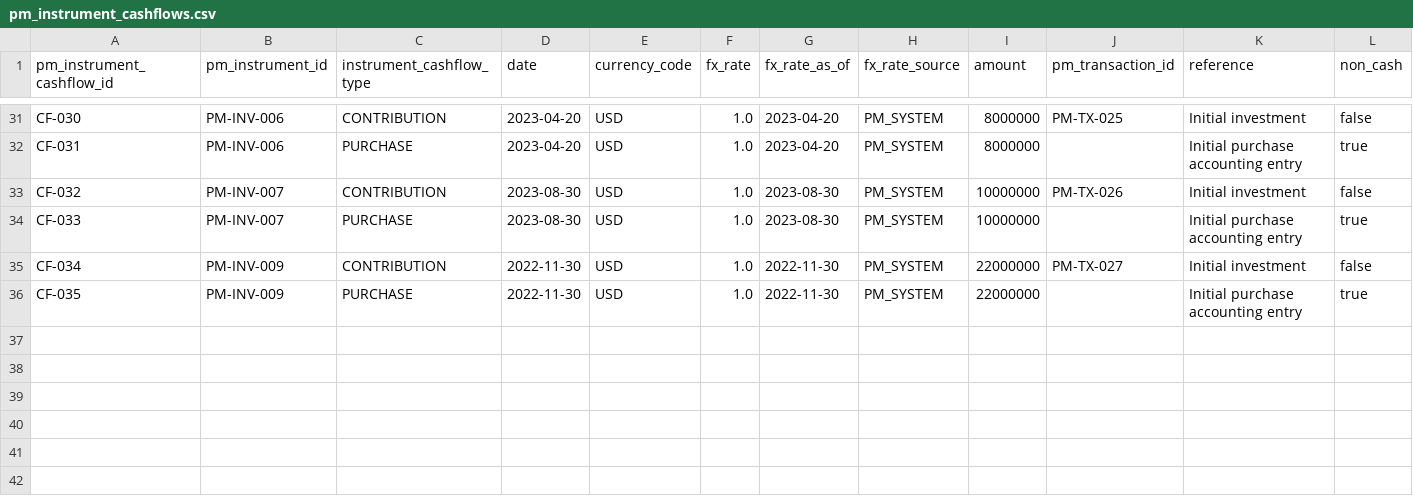
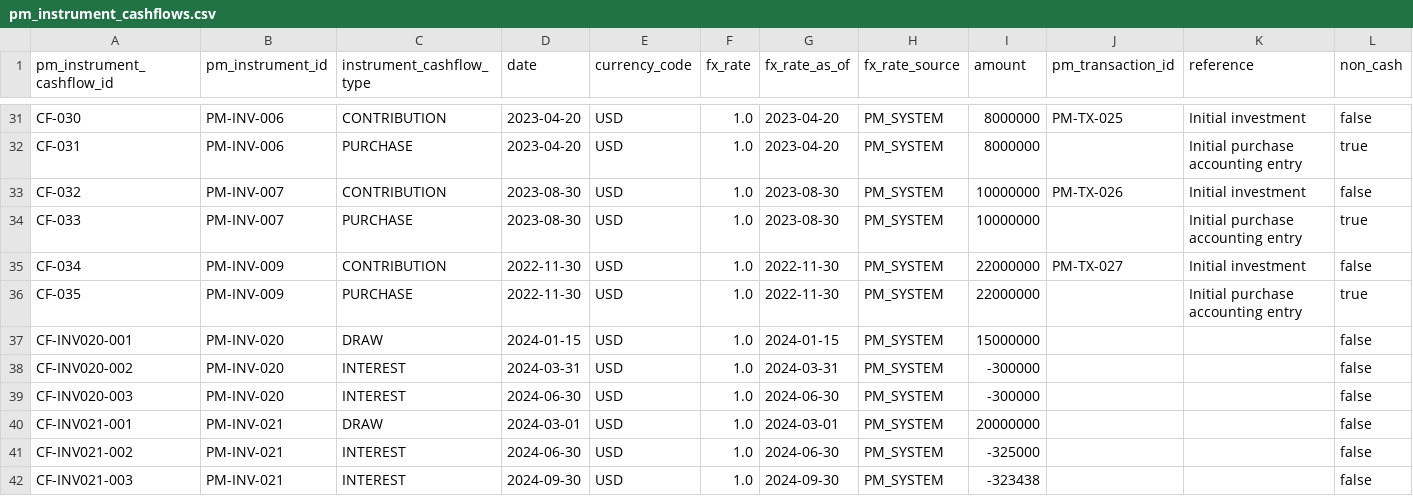
Before and after one commit to open-amos/source-example, a CSV file: seeds/portfolio_management_example/pm_instrument_cashflows.csv, drawn as a sheet; only a part is shown, gaps mark what is left out; the diff names each change by its address in the sheet, - before the commit and + after, or states it on an @@ line.

```diff
--- a/seeds/portfolio_management_example/pm_instrument_cashflows.csv
+++ b/seeds/portfolio_management_example/pm_instrument_cashflows.csv
+row 37: CF-INV020-001 | PM-INV-020 | DRAW | 2024-01-15 | USD | 1.0 | 2024-01-15 | PM_SYSTEM | 15000000 |  |  | false
+row 38: CF-INV020-002 | PM-INV-020 | INTEREST | 2024-03-31 | USD | 1.0 | 2024-03-31 | PM_SYSTEM | -300000 |  |  | false
+row 39: CF-INV020-003 | PM-INV-020 | INTEREST | 2024-06-30 | USD | 1.0 | 2024-06-30 | PM_SYSTEM | -300000 |  |  | false
+row 40: CF-INV021-001 | PM-INV-021 | DRAW | 2024-03-01 | USD | 1.0 | 2024-03-01 | PM_SYSTEM | 20000000 |  |  | false
+row 41: CF-INV021-002 | PM-INV-021 | INTEREST | 2024-06-30 | USD | 1.0 | 2024-06-30 | PM_SYSTEM | -325000 |  |  | false
+row 42: CF-INV021-003 | PM-INV-021 | INTEREST | 2024-09-30 | USD | 1.0 | 2024-09-30 | PM_SYSTEM | -323438 |  |  | false
```
Also changed, not shown: seeds/crm_example/crm_companies.csv, seeds/fund_admin_example/admin_funds.csv, 5 other files.
